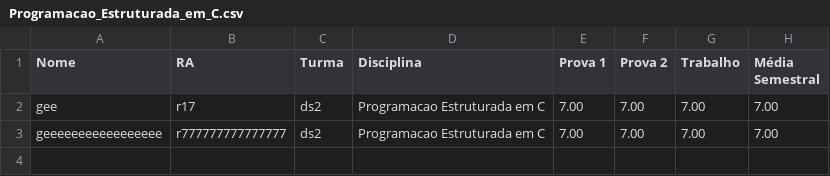
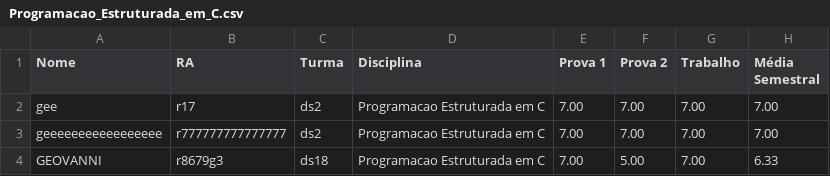
Before and after one commit to GeovanniSil/Pim-UNIP, a CSV file: Programacao_Estruturada_em_C.csv, drawn as a sheet; the diff names each change by its address in the sheet, - before the commit and + after, or states it on an @@ line.

```diff
--- a/Programacao_Estruturada_em_C.csv
+++ b/Programacao_Estruturada_em_C.csv
+row 4: GEOVANNI | r8679g3 | ds18 | Programacao Estruturada em C | 7.00 | 5.00 | 7.00 | 6.33
```
Also changed, not shown: Algoritmos_e_Estruturas_de_Dados_em_Python.csv, 30 other files.
